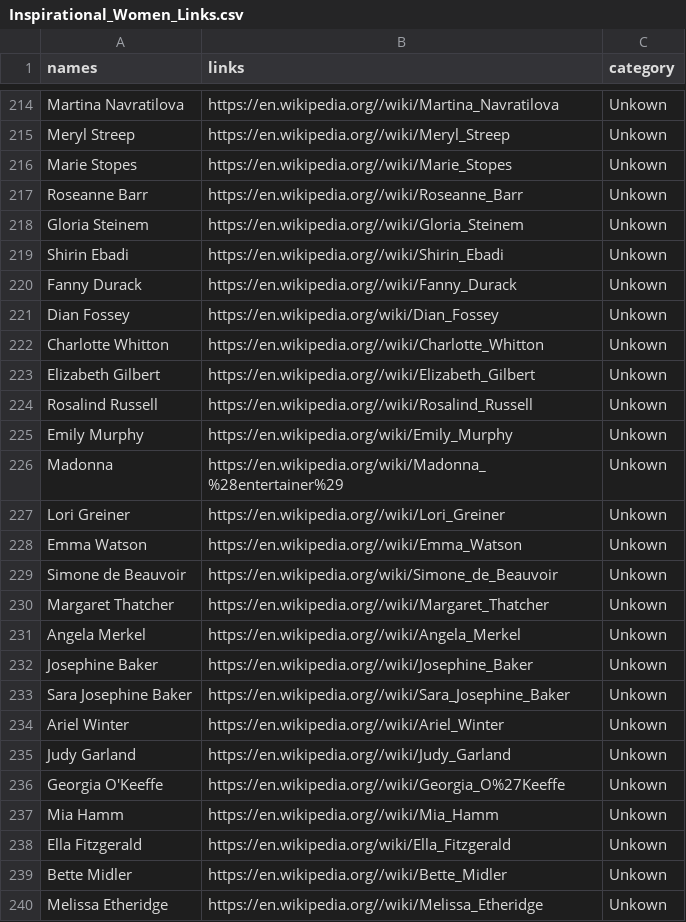
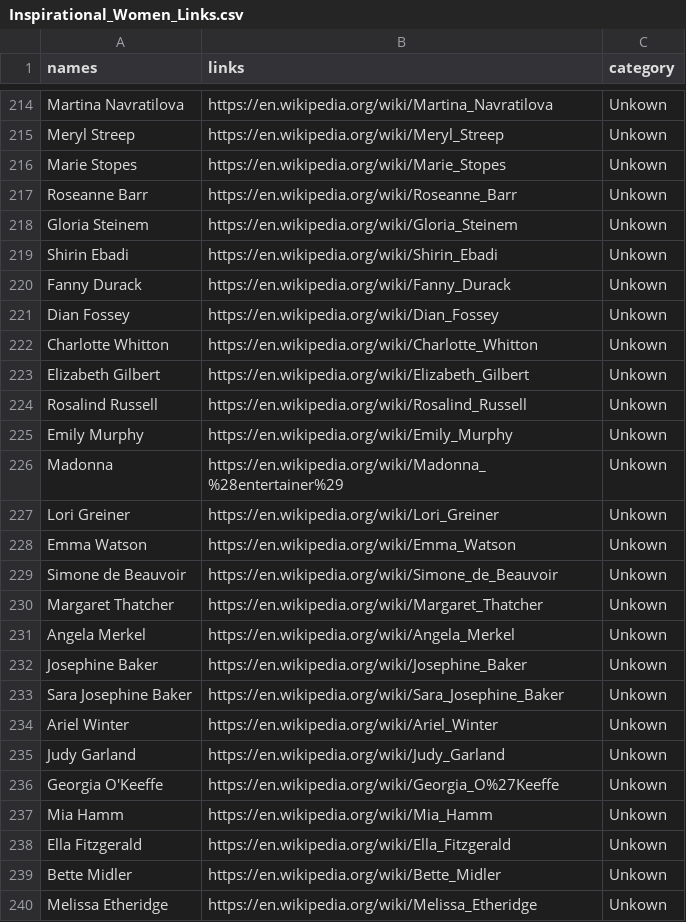
Before and after one commit to 95ellismle/Woman-of-the-day-app, a CSV file: Women/Code/metadata/Inspirational_Women_Links.csv, drawn as a sheet; only a part is shown, gaps mark what is left out; the diff covers the shown part only; the diff names each change by its address in the sheet, - before the commit and + after, or states it on an @@ line.

```diff
--- a/Women/Code/metadata/Inspirational_Women_Links.csv
+++ b/Women/Code/metadata/Inspirational_Women_Links.csv
-B214 (links): https://en.wikipedia.org//wiki/Martina_Navratilova
+B214 (links): https://en.wikipedia.org/wiki/Martina_Navratilova
-B215 (links): https://en.wikipedia.org//wiki/Meryl_Streep
+B215 (links): https://en.wikipedia.org/wiki/Meryl_Streep
-B216 (links): https://en.wikipedia.org//wiki/Marie_Stopes
+B216 (links): https://en.wikipedia.org/wiki/Marie_Stopes
-B217 (links): https://en.wikipedia.org//wiki/Roseanne_Barr
+B217 (links): https://en.wikipedia.org/wiki/Roseanne_Barr
-B218 (links): https://en.wikipedia.org//wiki/Gloria_Steinem
+B218 (links): https://en.wikipedia.org/wiki/Gloria_Steinem
-B219 (links): https://en.wikipedia.org//wiki/Shirin_Ebadi
+B219 (links): https://en.wikipedia.org/wiki/Shirin_Ebadi
-B220 (links): https://en.wikipedia.org//wiki/Fanny_Durack
+B220 (links): https://en.wikipedia.org/wiki/Fanny_Durack
-B222 (links): https://en.wikipedia.org//wiki/Charlotte_Whitton
+B222 (links): https://en.wikipedia.org/wiki/Charlotte_Whitton
-B223 (links): https://en.wikipedia.org//wiki/Elizabeth_Gilbert
+B223 (links): https://en.wikipedia.org/wiki/Elizabeth_Gilbert
-B224 (links): https://en.wikipedia.org//wiki/Rosalind_Russell
+B224 (links): https://en.wikipedia.org/wiki/Rosalind_Russell
-B227 (links): https://en.wikipedia.org//wiki/Lori_Greiner
+B227 (links): https://en.wikipedia.org/wiki/Lori_Greiner
-B228 (links): https://en.wikipedia.org//wiki/Emma_Watson
+B228 (links): https://en.wikipedia.org/wiki/Emma_Watson
-B230 (links): https://en.wikipedia.org//wiki/Margaret_Thatcher
+B230 (links): https://en.wikipedia.org/wiki/Margaret_Thatcher
-B231 (links): https://en.wikipedia.org//wiki/Angela_Merkel
+B231 (links): https://en.wikipedia.org/wiki/Angela_Merkel
-B232 (links): https://en.wikipedia.org//wiki/Josephine_Baker
+B232 (links): https://en.wikipedia.org/wiki/Josephine_Baker
-B233 (links): https://en.wikipedia.org//wiki/Sara_Josephine_Baker
+B233 (links): https://en.wikipedia.org/wiki/Sara_Josephine_Baker
-B234 (links): https://en.wikipedia.org//wiki/Ariel_Winter
+B234 (links): https://en.wikipedia.org/wiki/Ariel_Winter
-B235 (links): https://en.wikipedia.org//wiki/Judy_Garland
+B235 (links): https://en.wikipedia.org/wiki/Judy_Garland
-B236 (links): https://en.wikipedia.org//wiki/Georgia_O%27Keeffe
+B236 (links): https://en.wikipedia.org/wiki/Georgia_O%27Keeffe
-B237 (links): https://en.wikipedia.org//wiki/Mia_Hamm
+B237 (links): https://en.wikipedia.org/wiki/Mia_Hamm
-B239 (links): https://en.wikipedia.org//wiki/Bette_Midler
+B239 (links): https://en.wikipedia.org/wiki/Bette_Midler
-B240 (links): https://en.wikipedia.org//wiki/Melissa_Etheridge
+B240 (links): https://en.wikipedia.org/wiki/Melissa_Etheridge
```
Also changed, not shown: 1 added row and 163 edited cells elsewhere in this file, 17 other files.
